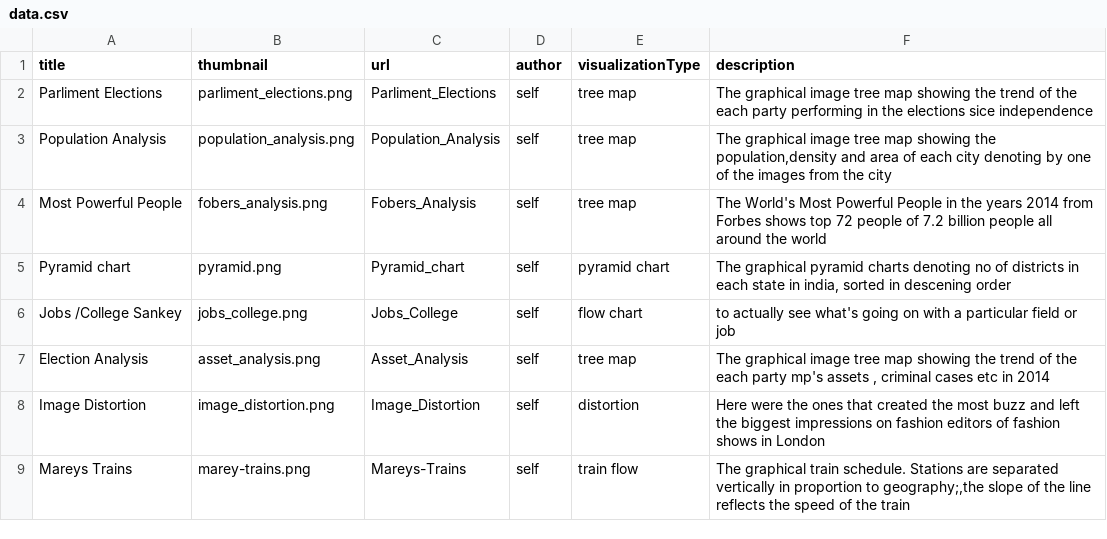
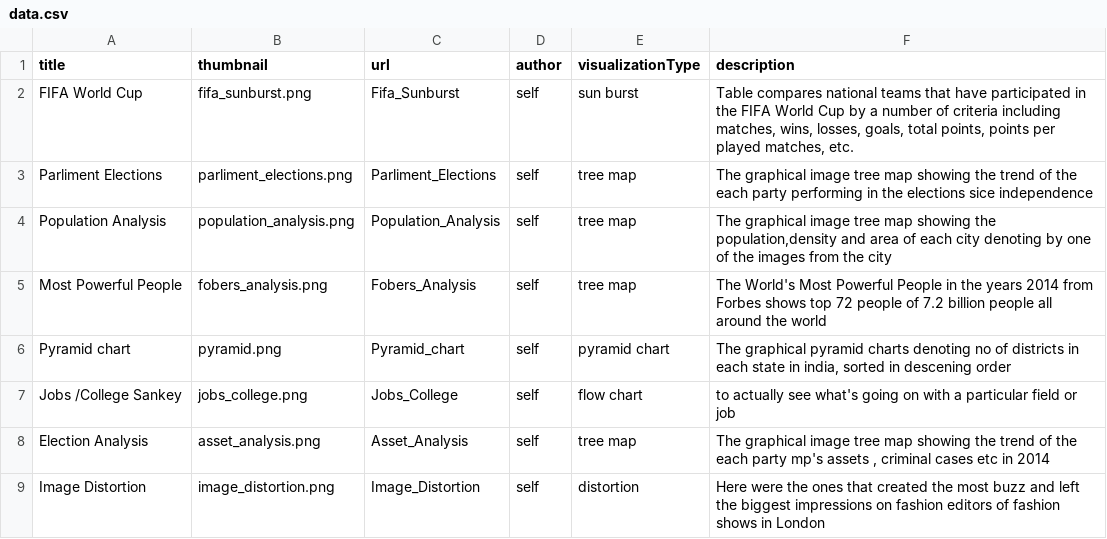
Before and after one commit to Data-Analytics/data-analytics.github.io, a CSV file: data.csv, drawn as a sheet; only a part is shown; the shorter side is filled out with more unchanged rows; the diff names each change by its address in the sheet, - before the commit and + after, or states it on an @@ line.

Commit message:
added new chart fifa world cup analysis

```diff
--- a/data.csv
+++ b/data.csv
+row 2: FIFA World Cup | fifa_sunburst.png | Fifa_Sunburst | self | sun burst | Table compares national teams that have participated in the FIFA World Cup by a number of criteria including matches, wins, losses, goals, total points, points per played matches, etc.
```
Also changed, not shown: 4 other files.
